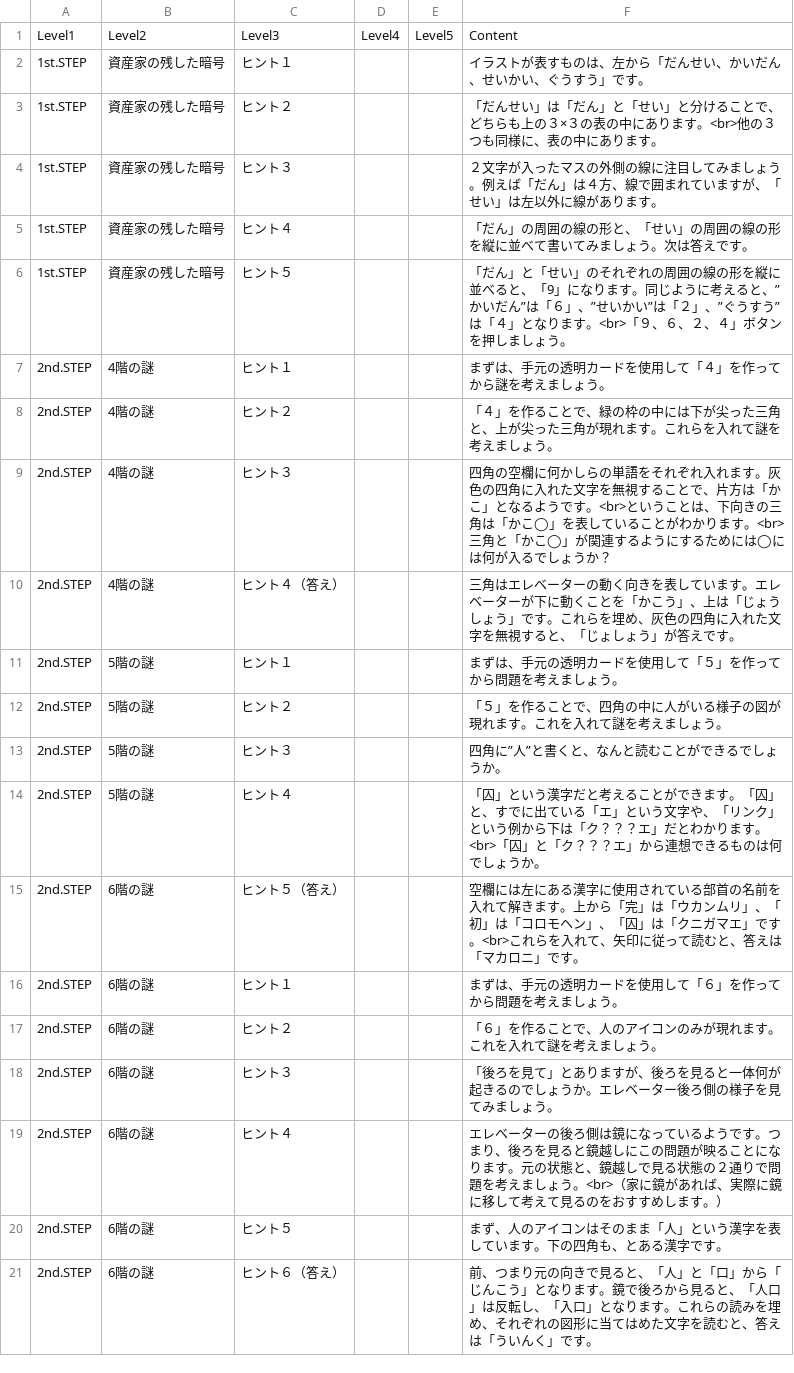
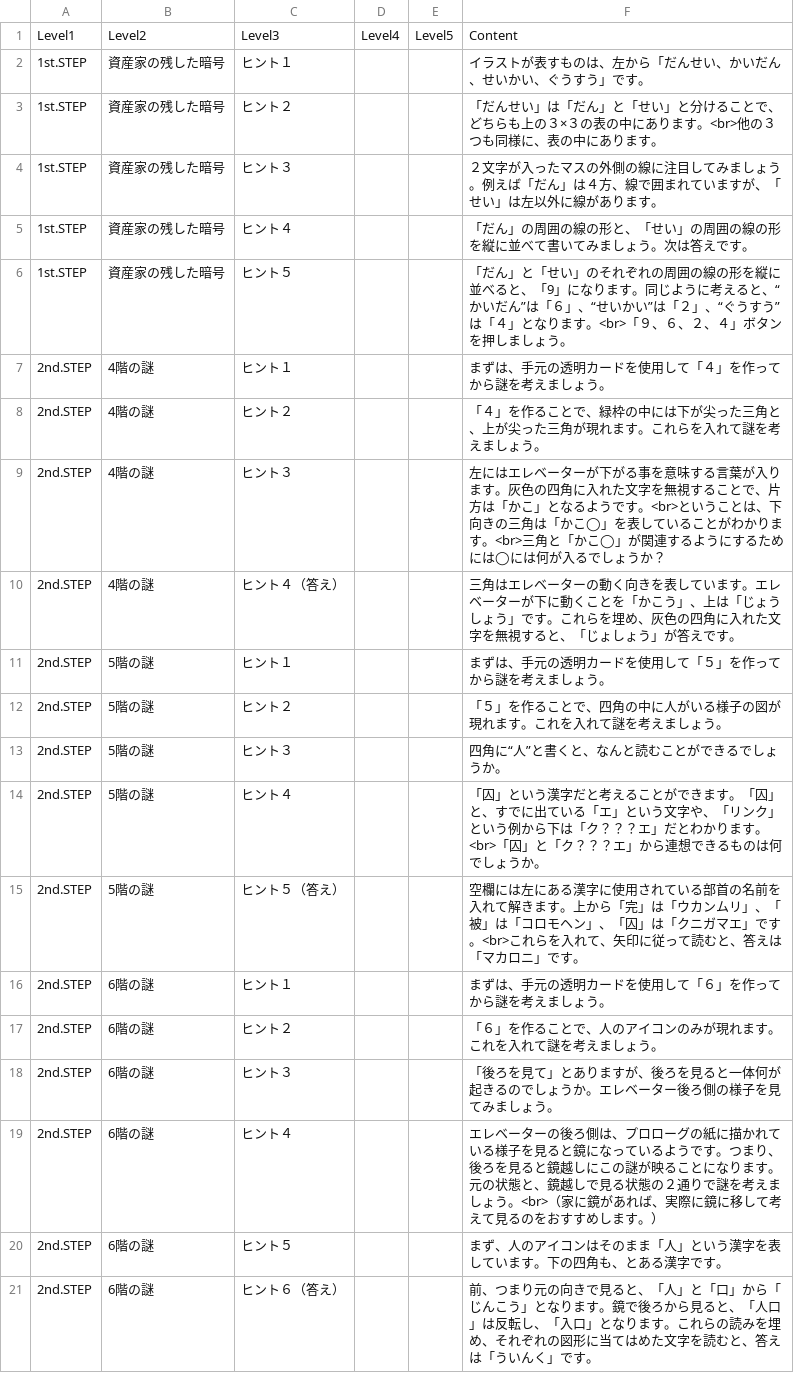
Before and after one commit to curseofkuraha-test/inside_the_elevator_house, a CSV file: hints.csv, drawn as a sheet; only a part is shown; the diff covers the shown part only.

```diff
--- a/hints.csv
+++ b/hints.csv
@@ -5,16 +5,16 @@ Level1,Level2,Level3,Level4,Level5,Content
 1st.STEP,資産家の残した暗号,ヒント４,,,「だん」の周囲の線の形と、「せい」の周囲の線の形を縦に並べて書いてみましょう。次は答えです。
-1st.STEP,資産家の残した暗号,ヒント５,,,「だん」と「せい」のそれぞれの周囲の線の形を縦に並べると、「9」になります。同じように考えると、”かいだん”は「６」、”せいかい”は「２」、”ぐうすう”は「４」となります。<br>「９、６、２、４」ボタンを押しましょう。
+1st.STEP,資産家の残した暗号,ヒント５,,,「だん」と「せい」のそれぞれの周囲の線の形を縦に並べると、「9」になります。同じように考えると、“かいだん”は「６」、“せいかい”は「２」、“ぐうすう”は「４」となります。<br>「９、６、２、４」ボタンを押しましょう。
 2nd.STEP,4階の謎,ヒント１,,,まずは、手元の透明カードを使用して「４」を作ってから謎を考えましょう。
-2nd.STEP,4階の謎,ヒント２,,,「４」を作ることで、緑の枠の中には下が尖った三角と、上が尖った三角が現れます。これらを入れて謎を考えましょう。
-2nd.STEP,4階の謎,ヒント３,,,四角の空欄に何かしらの単語をそれぞれ入れます。灰色の四角に入れた文字を無視することで、片方は「かこ」となるようです。<br>ということは、下向きの三角は「かこ◯」を表していることがわかります。<br>三角と「かこ◯」が関連するようにするためには◯には何が入るでしょうか？
+2nd.STEP,4階の謎,ヒント２,,,「４」を作ることで、緑枠の中には下が尖った三角と、上が尖った三角が現れます。これらを入れて謎を考えましょう。
+2nd.STEP,4階の謎,ヒント３,,,左にはエレベーターが下がる事を意味する言葉が入ります。灰色の四角に入れた文字を無視することで、片方は「かこ」となるようです。<br>ということは、下向きの三角は「かこ◯」を表していることがわかります。<br>三角と「かこ◯」が関連するようにするためには◯には何が入るでしょうか？
 2nd.STEP,4階の謎,ヒント４（答え）,,,三角はエレベーターの動く向きを表しています。エレベーターが下に動くことを「かこう」、上は「じょうしょう」です。これらを埋め、灰色の四角に入れた文字を無視すると、「じょしょう」が答えです。
-2nd.STEP,5階の謎,ヒント１,,,まずは、手元の透明カードを使用して「５」を作ってから問題を考えましょう。
+2nd.STEP,5階の謎,ヒント１,,,まずは、手元の透明カードを使用して「５」を作ってから謎を考えましょう。
 2nd.STEP,5階の謎,ヒント２,,,「５」を作ることで、四角の中に人がいる様子の図が現れます。これを入れて謎を考えましょう。
-2nd.STEP,5階の謎,ヒント３,,,四角に”人”と書くと、なんと読むことができるでしょうか。
+2nd.STEP,5階の謎,ヒント３,,,四角に“人”と書くと、なんと読むことができるでしょうか。
 2nd.STEP,5階の謎,ヒント４,,,「囚」という漢字だと考えることができます。「囚」と、すでに出ている「エ」という文字や、「リンク」という例から下は「ク？？？エ」だとわかります。<br>「囚」と「ク？？？エ」から連想できるものは何でしょうか。
-2nd.STEP,6階の謎,ヒント５（答え）,,,空欄には左にある漢字に使用されている部首の名前を入れて解きます。上から「完」は「ウカンムリ」、「初」は「コロモヘン」、「囚」は「クニガマエ」です。<br>これらを入れて、矢印に従って読むと、答えは「マカロニ」です。
-2nd.STEP,6階の謎,ヒント１,,,まずは、手元の透明カードを使用して「６」を作ってから問題を考えましょう。
+2nd.STEP,5階の謎,ヒント５（答え）,,,空欄には左にある漢字に使用されている部首の名前を入れて解きます。上から「完」は「ウカンムリ」、「被」は「コロモヘン」、「囚」は「クニガマエ」です。<br>これらを入れて、矢印に従って読むと、答えは「マカロニ」です。
+2nd.STEP,6階の謎,ヒント１,,,まずは、手元の透明カードを使用して「６」を作ってから謎を考えましょう。
 2nd.STEP,6階の謎,ヒント２,,,「６」を作ることで、人のアイコンのみが現れます。これを入れて謎を考えましょう。
 2nd.STEP,6階の謎,ヒント３,,,「後ろを見て」とありますが、後ろを見ると一体何が起きるのでしょうか。エレベーター後ろ側の様子を見てみましょう。
-2nd.STEP,6階の謎,ヒント４,,,エレベーターの後ろ側は鏡になっているようです。つまり、後ろを見ると鏡越しにこの問題が映ることになります。元の状態と、鏡越しで見る状態の２通りで問題を考えましょう。<br>（家に鏡があれば、実際に鏡に移して考えて見るのをおすすめします。）
+2nd.STEP,6階の謎,ヒント４,,,エレベーターの後ろ側は、プロローグの紙に描かれている様子を見ると鏡になっているようです。つまり、後ろを見ると鏡越しにこの謎が映ることになります。元の状態と、鏡越しで見る状態の２通りで謎を考えましょう。<br>（家に鏡があれば、実際に鏡に移して考えて見るのをおすすめします。）
 2nd.STEP,6階の謎,ヒント５,,,まず、人のアイコンはそのまま「人」という漢字を表しています。下の四角も、とある漢字です。
```
Also changed, not shown: 1 added row, 1 removed row and 53 edited cells elsewhere in this file, 10 other files.
